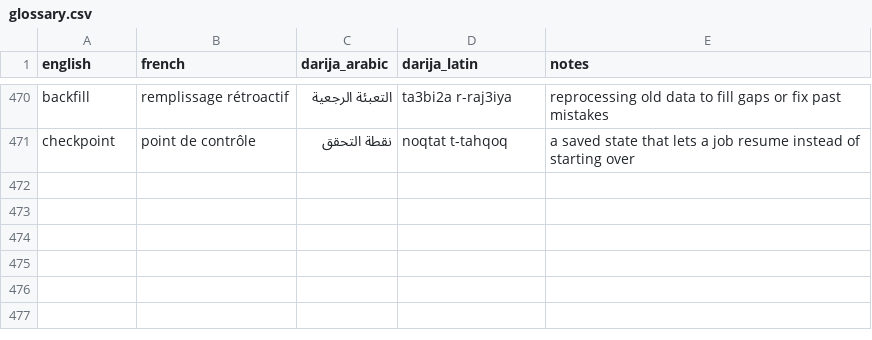
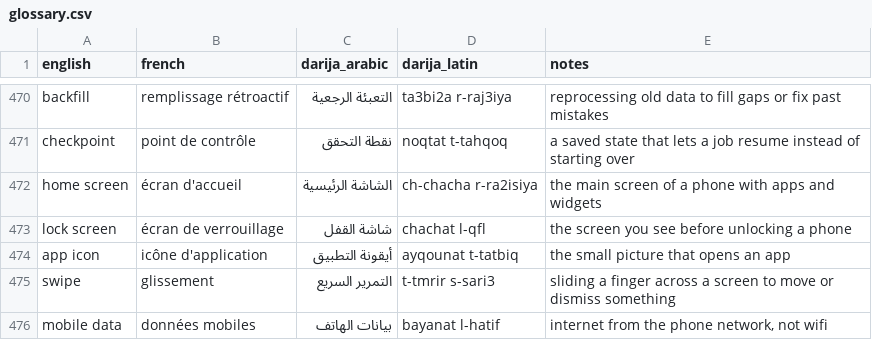
Before and after one commit to taha-b0t/darija-tech-glossary, a CSV file: glossary.csv, drawn as a sheet; only a part is shown, gaps mark what is left out.

Commit message:
feat(glossary): add 5 everyday app terms (home screen, lock screen, app icon, swipe, mobile data)

```diff
--- a/glossary.csv
+++ b/glossary.csv
@@ -471 +471,6 @@ backfill,remplissage rétroactif,التعبئة الرجعية,ta3bi2a r-raj3iya
 checkpoint,point de contrôle,نقطة التحقق,noqtat t-tahqoq,a saved state that lets a job resume instead of starting over
+home screen,écran d'accueil,الشاشة الرئيسية,ch-chacha r-ra2isiya,the main screen of a phone with apps and widgets
+lock screen,écran de verrouillage,شاشة القفل,chachat l-qfl,the screen you see before unlocking a phone
+app icon,icône d'application,أيقونة التطبيق,ayqounat t-tatbiq,the small picture that opens an app
+swipe,glissement,التمرير السريع,t-tmrir s-sari3,sliding a finger across a screen to move or dismiss something
+mobile data,données mobiles,بيانات الهاتف,bayanat l-hatif,"internet from the phone network, not wifi"
```
